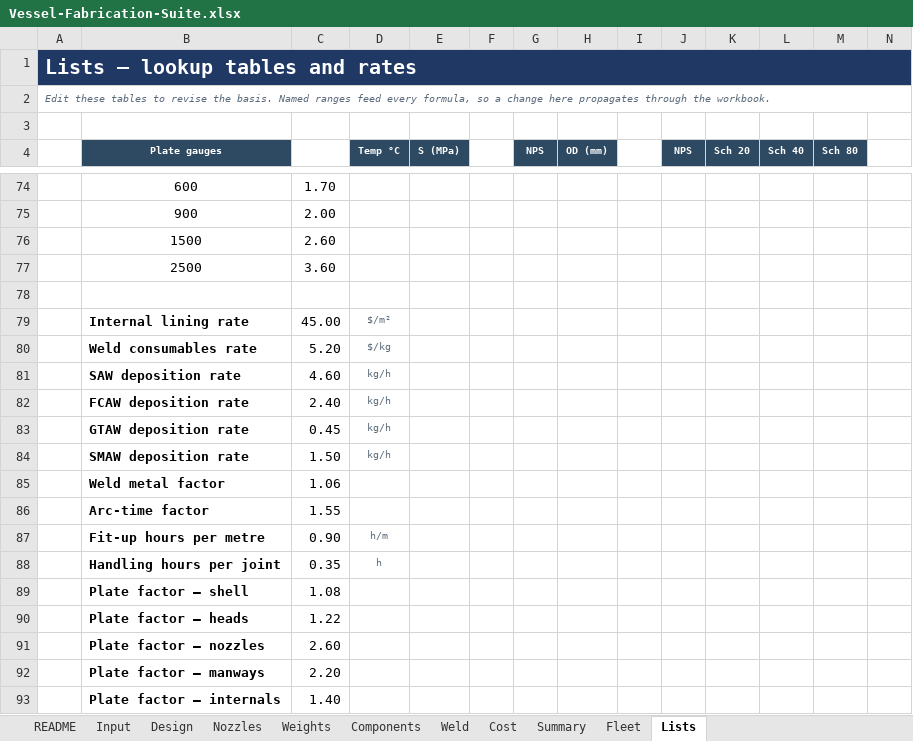
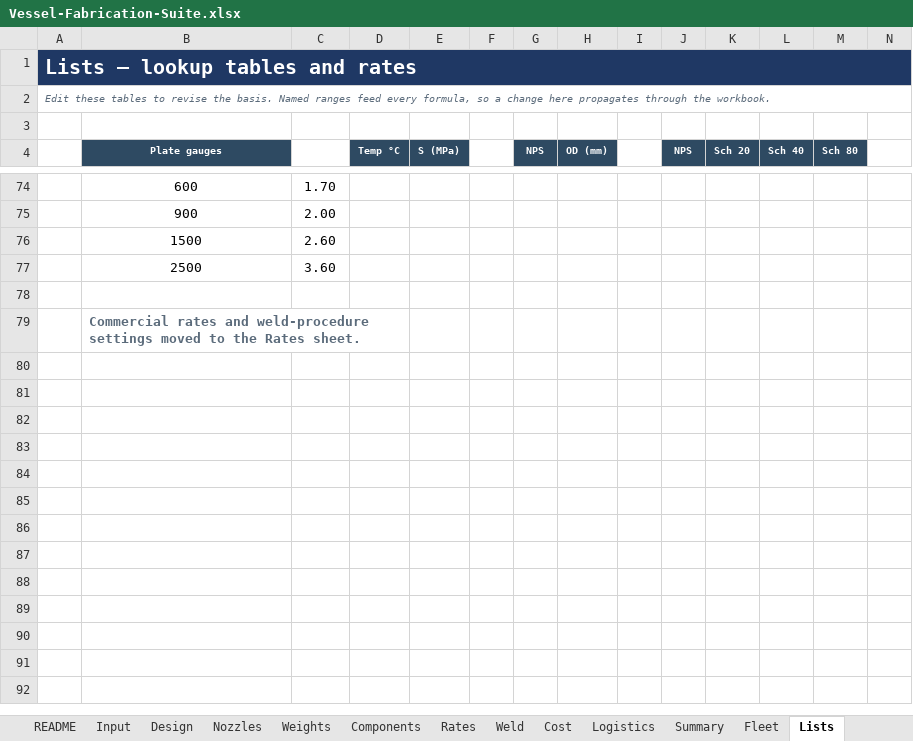
Before and after one commit to kfa21/vessel-fabrication-suite, an Excel workbook: excel/Vessel-Fabrication-Suite.xlsx, sheet Lists, drawn as a sheet; only a part is shown, gaps mark what is left out; values as stored, in another font and other column widths than the file's, no borders; removed rows and columns are numbered as before the commit, all else as after; rows hold the shown columns only; the diff covers the shown part only; the diff names each change by its address in the sheet, - before the commit and + after, or states it on an @@ line.

```diff
--- a/excel/Vessel-Fabrication-Suite.xlsx (sheet Lists)
+++ b/excel/Vessel-Fabrication-Suite.xlsx (sheet Lists)
+sheet tab: Rates
+sheet tab: Logistics
-row 79:  | Internal lining rate | 45.00 | $/m²
-row 80:  | Weld consumables rate | 5.20 | $/kg
-row 81:  | SAW deposition rate | 4.60 | kg/h
-row 82:  | FCAW deposition rate | 2.40 | kg/h
-row 83:  | GTAW deposition rate | 0.45 | kg/h
-row 84:  | SMAW deposition rate | 1.50 | kg/h
-row 85:  | Weld metal factor | 1.06
-row 86:  | Arc-time factor | 1.55
-row 87:  | Fit-up hours per metre | 0.90 | h/m
-row 88:  | Handling hours per joint | 0.35 | h
-row 89:  | Plate factor — shell | 1.08
-row 90:  | Plate factor — heads | 1.22
-row 91:  | Plate factor — nozzles | 2.60
-row 92:  | Plate factor — manways | 2.20
-row 93:  | Plate factor — internals | 1.40
+row 79:  | Commercial rates and weld-procedure settings moved to the Rates sheet.
```
Also changed, not shown: 24 edited cells elsewhere in this sheet, sheet Cost, sheet Weld, sheet Summary, sheet Components, sheet README, formulas that keep their value, 10 other files.
